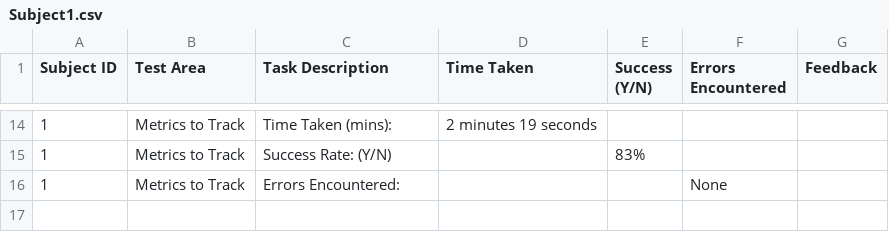
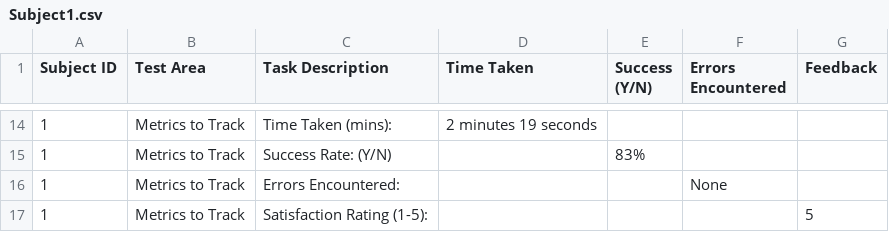
Before and after one commit to elion-abdyli/SOEN390, a CSV file: Usability_Testing/Usability_Checklist/Subject1.csv, drawn as a sheet; only a part is shown, gaps mark what is left out.

Commit message:
Subject 1 Usability Checklist modified

```diff
--- a/Usability_Testing/Usability_Checklist/Subject1.csv
+++ b/Usability_Testing/Usability_Checklist/Subject1.csv
@@ -16 +16,2 @@ Subject ID,Test Area,Task Description,Time Taken,Success (Y/N),Errors Encountere
 1,Metrics to Track,Errors Encountered:,,,None,
+1,Metrics to Track,Satisfaction Rating (1-5):,,,,5
```
